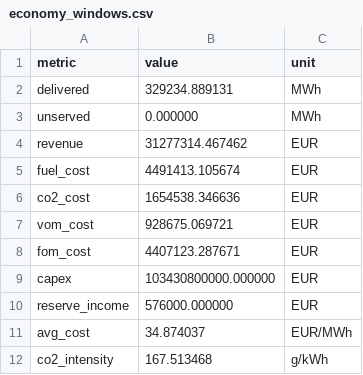
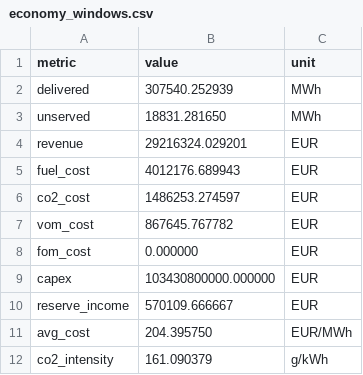
Before and after one commit to markisbell/rttransportflow, a CSV file: tools/balancing/economy_windows.csv, drawn as a sheet.

```diff
--- a/tools/balancing/economy_windows.csv
+++ b/tools/balancing/economy_windows.csv
@@ -1,12 +1,12 @@
 metric,value,unit
-delivered,329234.889131,MWh
-unserved,0.000000,MWh
-revenue,31277314.467462,EUR
-fuel_cost,4491413.105674,EUR
-co2_cost,1654538.346636,EUR
-vom_cost,928675.069721,EUR
-fom_cost,4407123.287671,EUR
+delivered,307540.252939,MWh
+unserved,18831.281650,MWh
+revenue,29216324.029201,EUR
+fuel_cost,4012176.689943,EUR
+co2_cost,1486253.274597,EUR
+vom_cost,867645.767782,EUR
+fom_cost,0.000000,EUR
 capex,103430800000.000000,EUR
-reserve_income,576000.000000,EUR
-avg_cost,34.874037,EUR/MWh
-co2_intensity,167.513468,g/kWh
+reserve_income,570109.666667,EUR
+avg_cost,204.395750,EUR/MWh
+co2_intensity,161.090379,g/kWh
```
Also changed, not shown: 28 other files.
